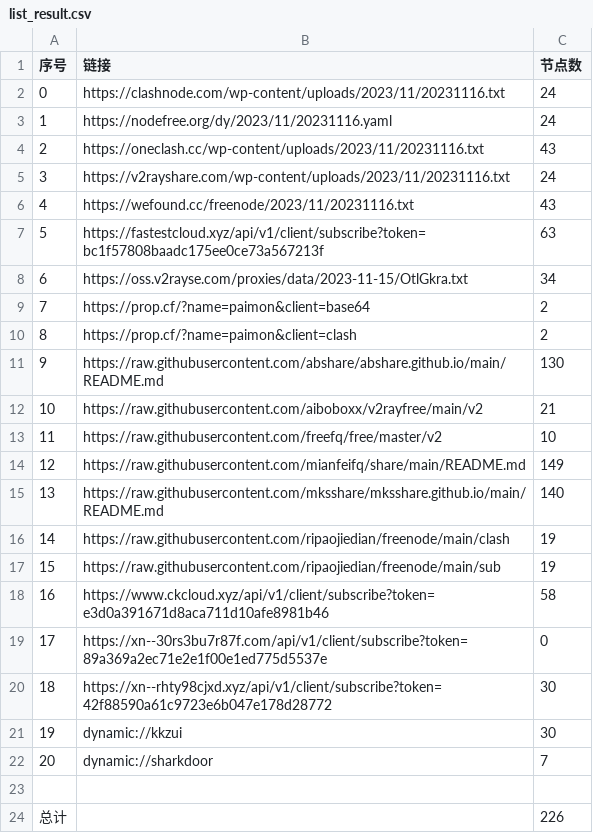
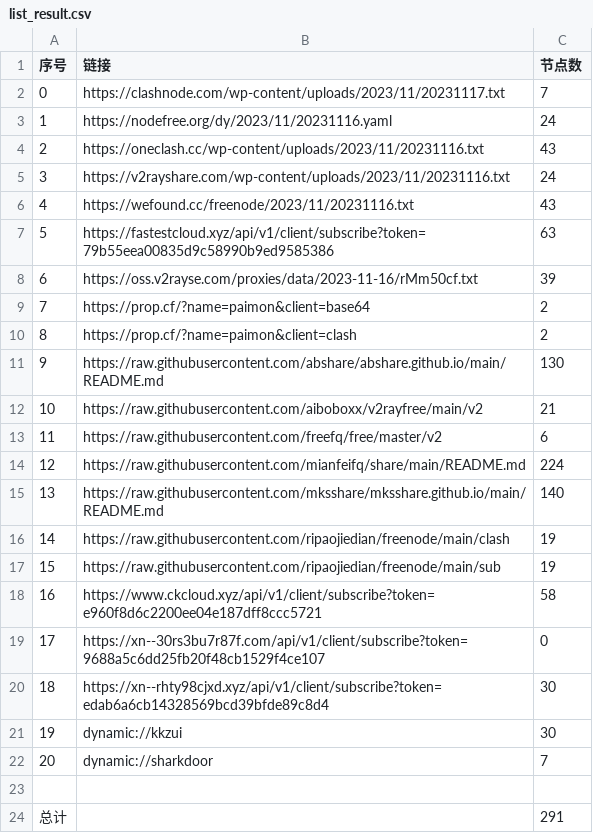
Before and after one commit to WTNLXTBL/Node-Fetch, a CSV file: list_result.csv, drawn as a sheet.

```diff
--- a/list_result.csv
+++ b/list_result.csv
@@ -1,3 +1,3 @@
 序号,链接,节点数
-0,https://clashnode.com/wp-content/uploads/2023/11/20231116.txt,24
+0,https://clashnode.com/wp-content/uploads/2023/11/20231117.txt,7
 1,https://nodefree.org/dy/2023/11/20231116.yaml,24
@@ -6,4 +6,4 @@
 4,https://wefound.cc/freenode/2023/11/20231116.txt,43
-5,https://fastestcloud.xyz/api/v1/client/subscribe?token=bc1f57808baadc175ee0ce73a567213f,63
-6,https://oss.v2rayse.com/proxies/data/2023-11-15/OtlGkra.txt,34
+5,https://fastestcloud.xyz/api/v1/client/subscribe?token=79b55eea00835d9c58990b9ed9585386,63
+6,https://oss.v2rayse.com/proxies/data/2023-11-16/rMm50cf.txt,39
 7,https://prop.cf/?name=paimon&client=base64,2
@@ -12,4 +12,4 @@
 10,https://raw.githubusercontent.com/aiboboxx/v2rayfree/main/v2,21
-11,https://raw.githubusercontent.com/freefq/free/master/v2,10
-12,https://raw.githubusercontent.com/mianfeifq/share/main/README.md,149
+11,https://raw.githubusercontent.com/freefq/free/master/v2,6
+12,https://raw.githubusercontent.com/mianfeifq/share/main/README.md,224
 13,https://raw.githubusercontent.com/mksshare/mksshare.github.io/main/README.md,140
@@ -17,5 +17,5 @@
 15,https://raw.githubusercontent.com/ripaojiedian/freenode/main/sub,19
-16,https://www.ckcloud.xyz/api/v1/client/subscribe?token=e3d0a391671d8aca711d10afe8981b46,58
-17,https://xn--30rs3bu7r87f.com/api/v1/client/subscribe?token=89a369a2ec71e2e1f00e1ed775d5537e,0
-18,https://xn--rhty98cjxd.xyz/api/v1/client/subscribe?token=42f88590a61c9723e6b047e178d28772,30
+16,https://www.ckcloud.xyz/api/v1/client/subscribe?token=e960f8d6c2200ee04e187dff8ccc5721,58
+17,https://xn--30rs3bu7r87f.com/api/v1/client/subscribe?token=9688a5c6dd25fb20f48cb1529f4ce107,0
+18,https://xn--rhty98cjxd.xyz/api/v1/client/subscribe?token=edab6a6cb14328569bcd39bfde89c8d4,30
 19,dynamic://kkzui,30
@@ -23,2 +23,2 @@
 
-总计,,226
+总计,,291
```
Also changed, not shown: 12 other files.
